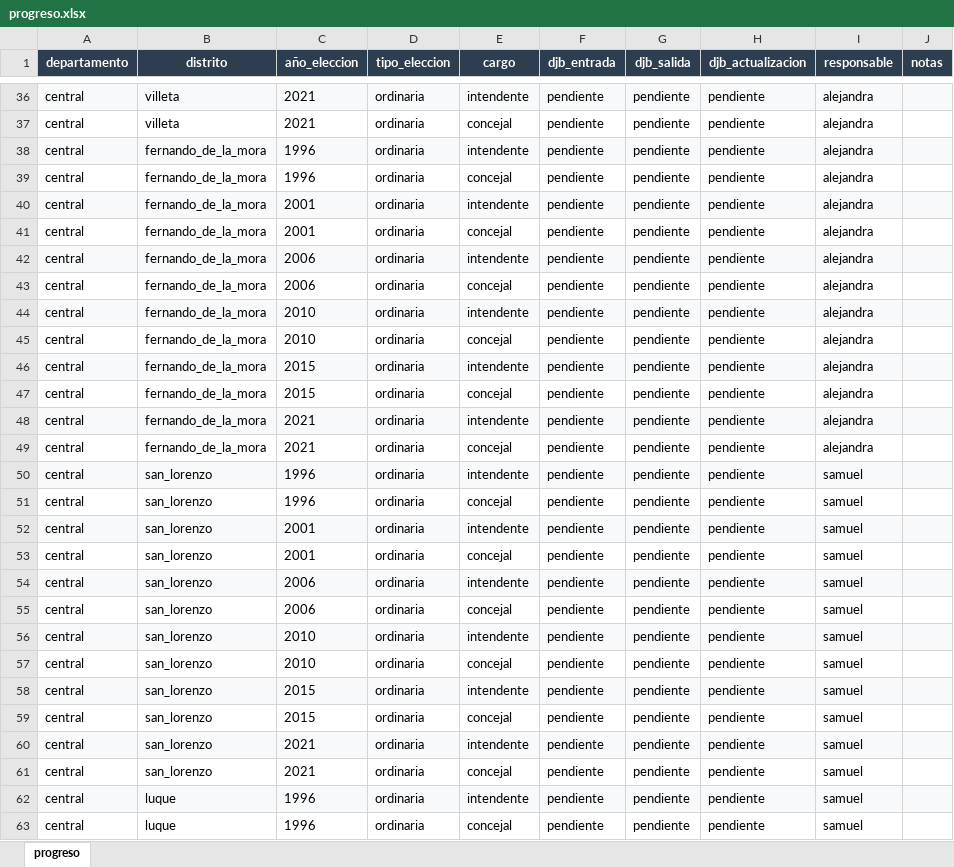
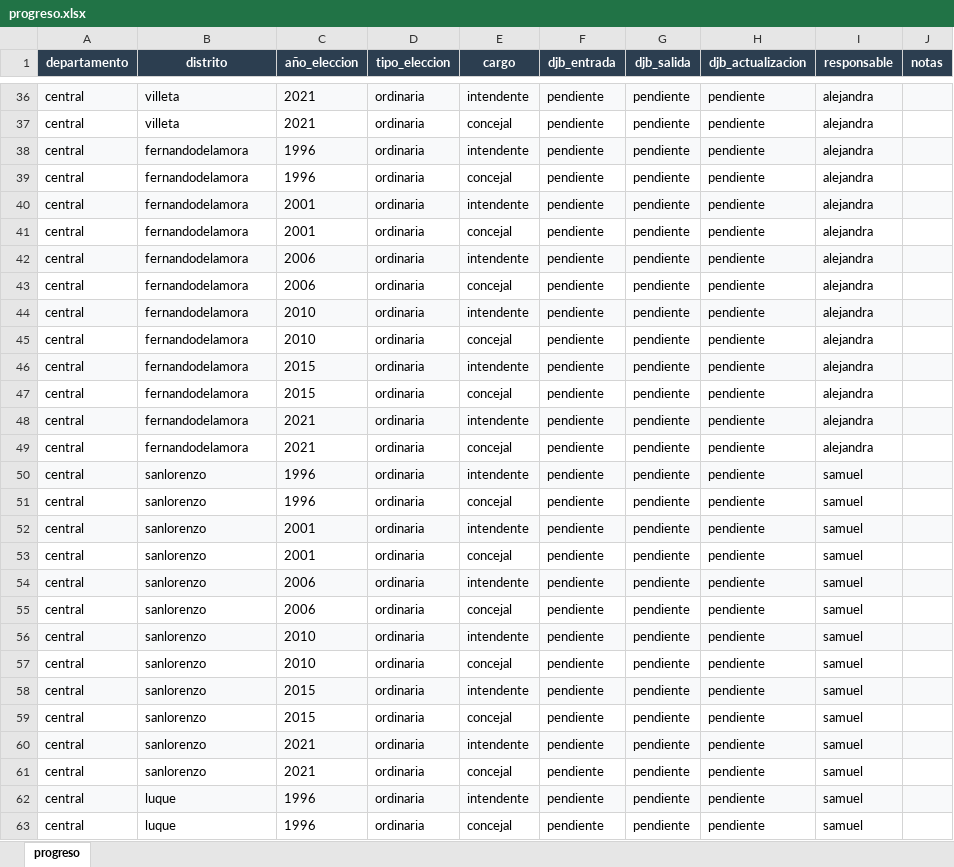
Before and after one commit to camiloabbate/concejales_intendentes_djb_py_1996_2026, an Excel workbook: registro_progreso/progreso.xlsx, sheet progreso, drawn as a sheet; only a part is shown, gaps mark what is left out; values as stored, in another font and other column widths than the file's, no borders; the diff covers the shown part only; the diff names each change by its address in the sheet, - before the commit and + after, or states it on an @@ line.

```diff
--- a/registro_progreso/progreso.xlsx (sheet progreso)
+++ b/registro_progreso/progreso.xlsx (sheet progreso)
-B38:B49 (distrito): fernando_de_la_mora
+B38:B49 (distrito): fernandodelamora
-B50:B61 (distrito): san_lorenzo
+B50:B61 (distrito): sanlorenzo
```
Also changed, not shown: 72 edited cells elsewhere in this sheet, 21 other files.
